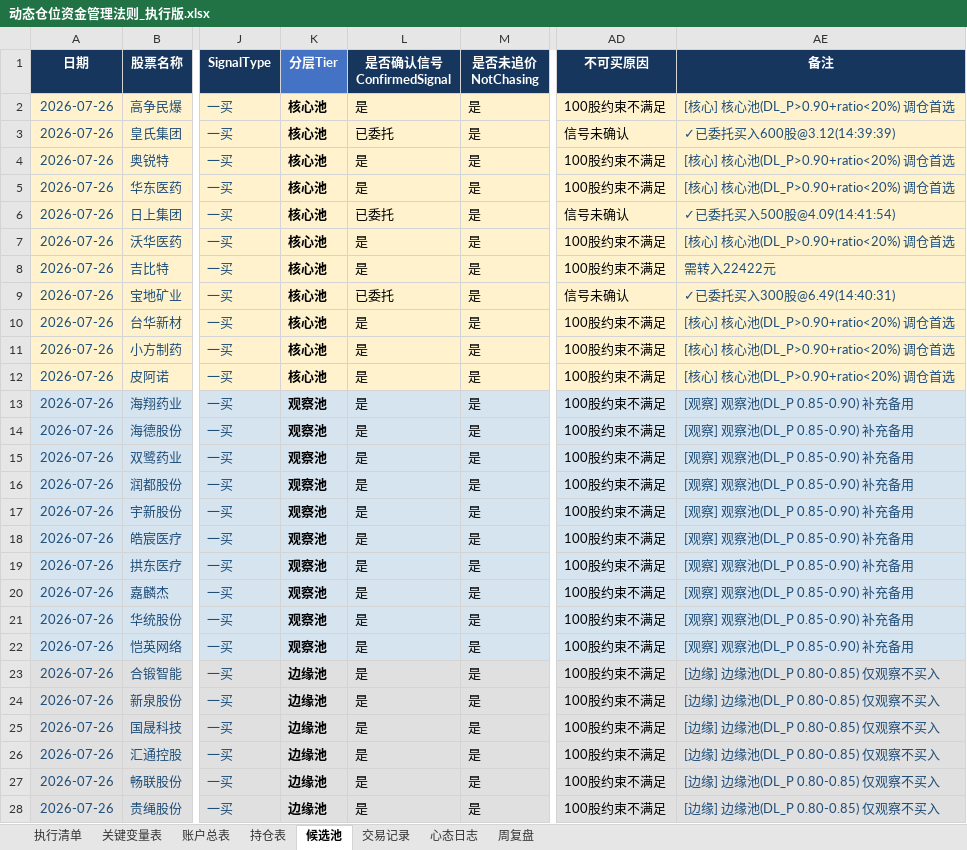
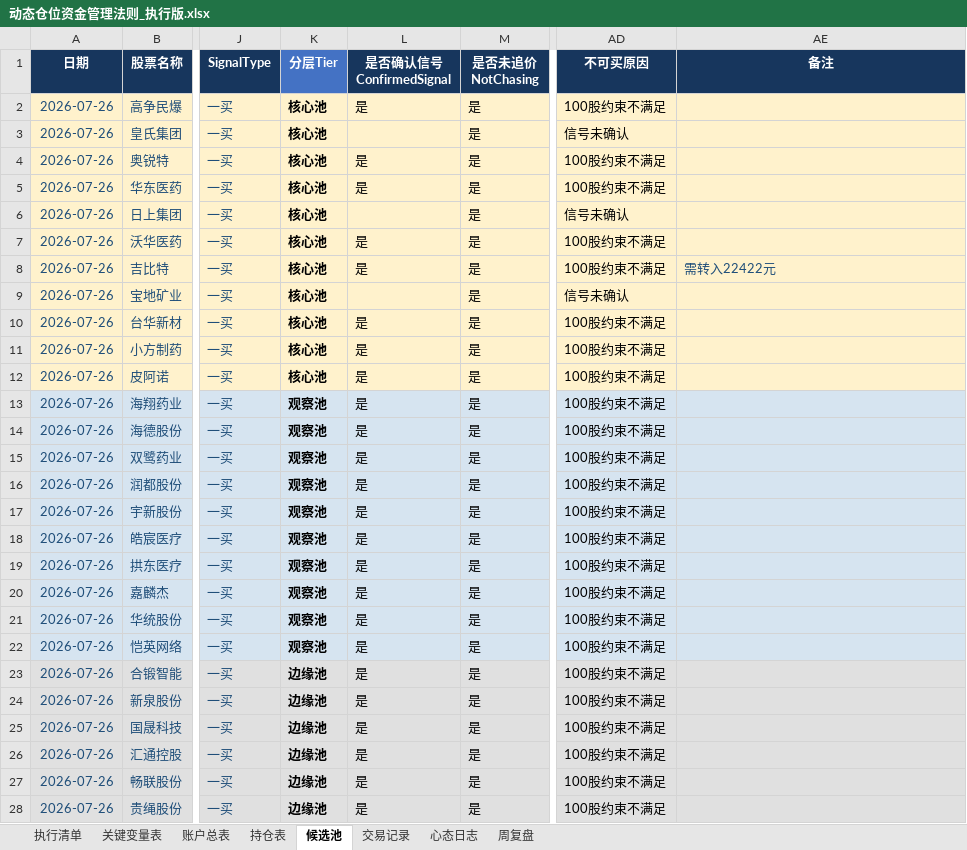
Before and after one commit to soros7788/TradingAgents-CN, an Excel workbook: scripts/chanlun-workflow/动态仓位资金管理法则_执行版.xlsx, sheet 候选池, drawn as a sheet; only a part is shown, gaps mark what is left out; values as stored, in another font and other column widths than the file's, no borders; charts and pictures and conditional formats not drawn; the diff covers the shown part only; the diff names each change by its address in the sheet, - before the commit and + after, or states it on an @@ line.

```diff
--- a/scripts/chanlun-workflow/动态仓位资金管理法则_执行版.xlsx (sheet 候选池)
+++ b/scripts/chanlun-workflow/动态仓位资金管理法则_执行版.xlsx (sheet 候选池)
-AE2 (备注): [核心] 核心池(DL_P>0.90+ratio<20%) 调仓首选
+AE2 (备注): (empty)
-L3 (是否确认信号 ConfirmedSignal): 已委托
+L3 (是否确认信号 ConfirmedSignal): (empty)
-AE3 (备注): ✓已委托买入600股@3.12(14:39:39)
+AE3 (备注): (empty)
-AE4:AE5 (备注): [核心] 核心池(DL_P>0.90+ratio<20%) 调仓首选
+AE4:AE5 (备注): (empty)
-L6 (是否确认信号 ConfirmedSignal): 已委托
+L6 (是否确认信号 ConfirmedSignal): (empty)
-AE6 (备注): ✓已委托买入500股@4.09(14:41:54)
+AE6 (备注): (empty)
-AE7 (备注): [核心] 核心池(DL_P>0.90+ratio<20%) 调仓首选
+AE7 (备注): (empty)
-L9 (是否确认信号 ConfirmedSignal): 已委托
+L9 (是否确认信号 ConfirmedSignal): (empty)
-AE9 (备注): ✓已委托买入300股@6.49(14:40:31)
+AE9 (备注): (empty)
-AE10:AE12 (备注): [核心] 核心池(DL_P>0.90+ratio<20%) 调仓首选
+AE10:AE12 (备注): (empty)
-AE13:AE22 (备注): [观察] 观察池(DL_P 0.85-0.90) 补充备用
+AE13:AE22 (备注): (empty)
-AE23:AE28 (备注): [边缘] 边缘池(DL_P 0.80-0.85) 仅观察不买入
+AE23:AE28 (备注): (empty)
```
Also changed, not shown: 3 edited cells elsewhere in this sheet.
